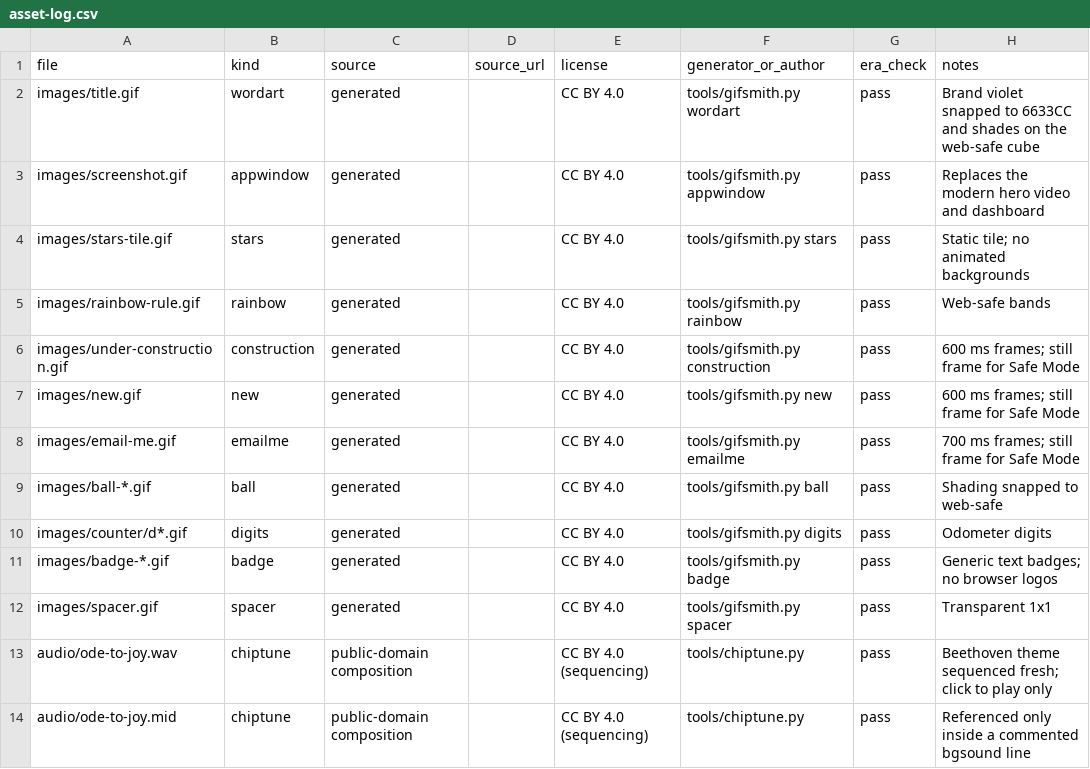
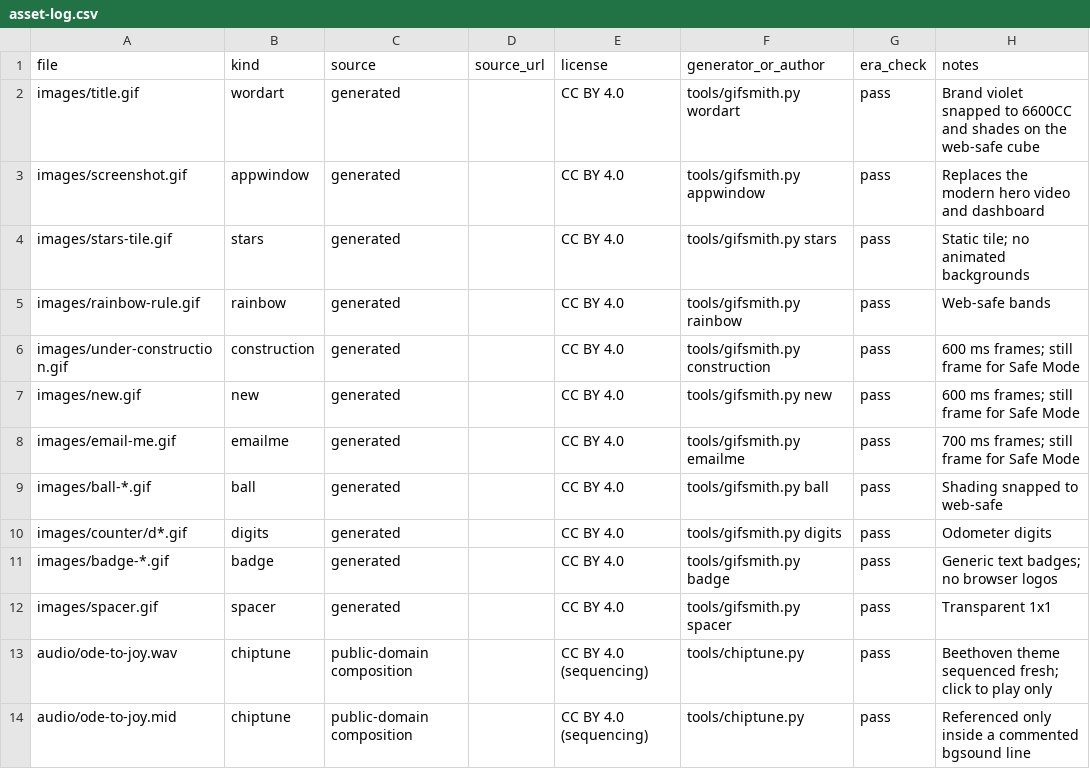
Before and after one commit to PolymathWizard/BHIL-Homestead, a CSV file: examples/nimbus-ledger/builds/preset-b-1998/asset-log.csv, drawn as a sheet.

```diff
--- a/examples/nimbus-ledger/builds/preset-b-1998/asset-log.csv
+++ b/examples/nimbus-ledger/builds/preset-b-1998/asset-log.csv
@@ -1,3 +1,3 @@
 file,kind,source,source_url,license,generator_or_author,era_check,notes
-images/title.gif,wordart,generated,,CC BY 4.0,tools/gifsmith.py wordart,pass,Brand violet snapped to 6633CC and shades on the web-safe cube
+images/title.gif,wordart,generated,,CC BY 4.0,tools/gifsmith.py wordart,pass,Brand violet snapped to 6600CC and shades on the web-safe cube
 images/screenshot.gif,appwindow,generated,,CC BY 4.0,tools/gifsmith.py appwindow,pass,Replaces the modern hero video and dashboard
```
Also changed, not shown: examples/nimbus-ledger/builds/preset-c-2001/asset-log.csv, 22 other files.
